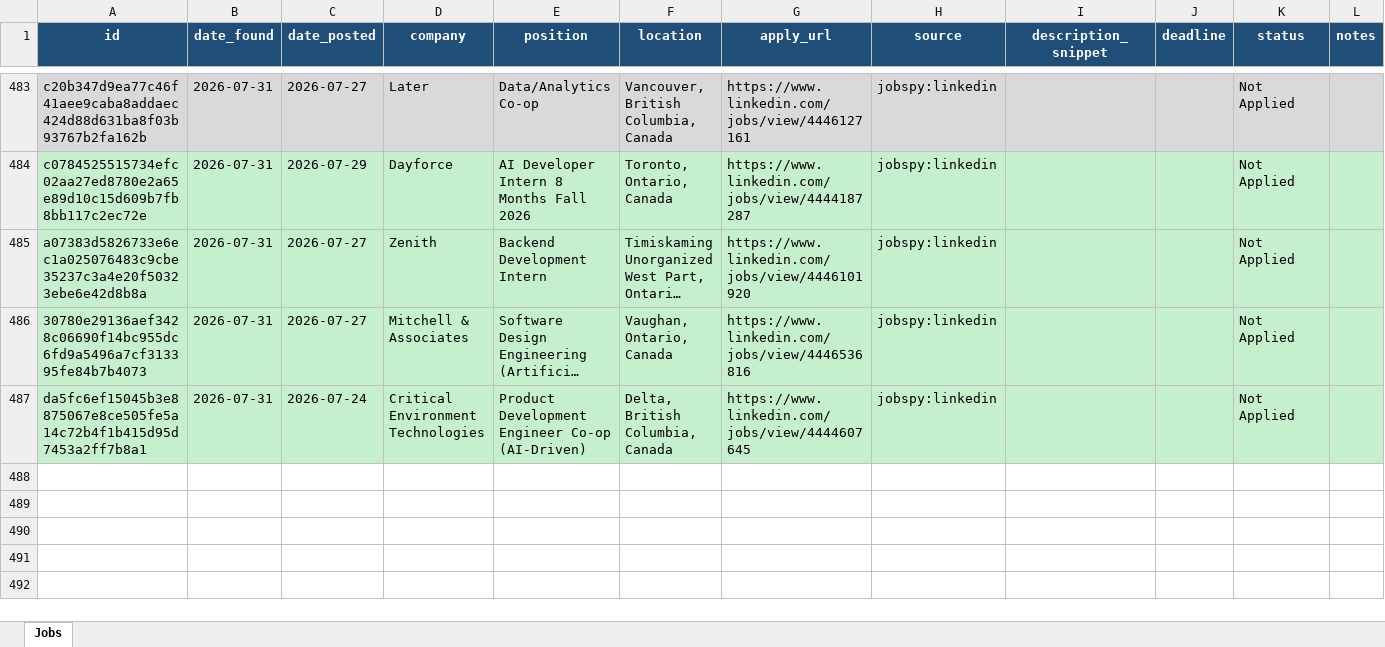
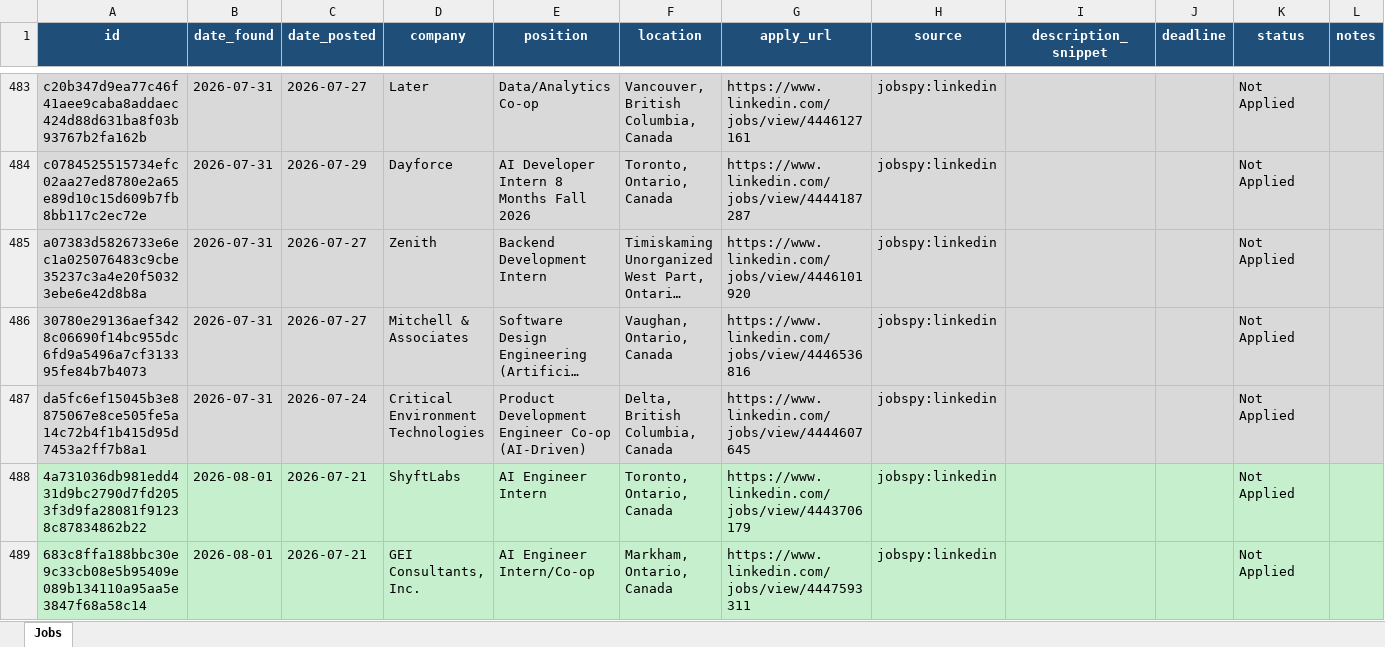
Before and after one commit to kunj406962/job-agent, an Excel workbook: data/jobs.xlsx, sheet Jobs, drawn as a sheet; only a part is shown, gaps mark what is left out; long unchanged cells end in …; values as stored, in another font and other column widths than the file's, no borders; the diff names each change by its address in the sheet, - before the commit and + after, or states it on an @@ line.

```diff
--- a/data/jobs.xlsx (sheet Jobs)
+++ b/data/jobs.xlsx (sheet Jobs)
+row 488: 4a731036db981edd431d9bc2790d7fd2053f3d9fa28081f91238c87834862b22 | 2026-08-01 | 2026-07-21 | ShyftLabs | AI Engineer Intern | Toronto, Ontario, Canada | https://www.linkedin.com/jobs/view/4443706179 | jobspy:linkedin |  |  | Not Applied
+row 489: 683c8ffa188bbc30e9c33cb08e5b95409e089b134110a95aa5e3847f68a58c14 | 2026-08-01 | 2026-07-21 | GEI Consultants, Inc. | AI Engineer Intern/Co-op | Markham, Ontario, Canada | https://www.linkedin.com/jobs/view/4447593311 | jobspy:linkedin |  |  | Not Applied
```
